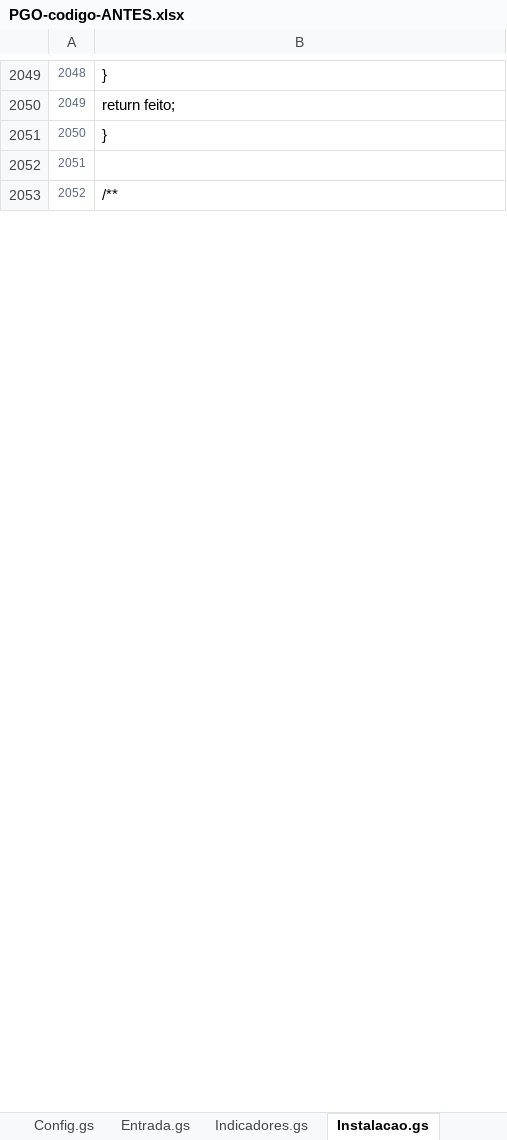
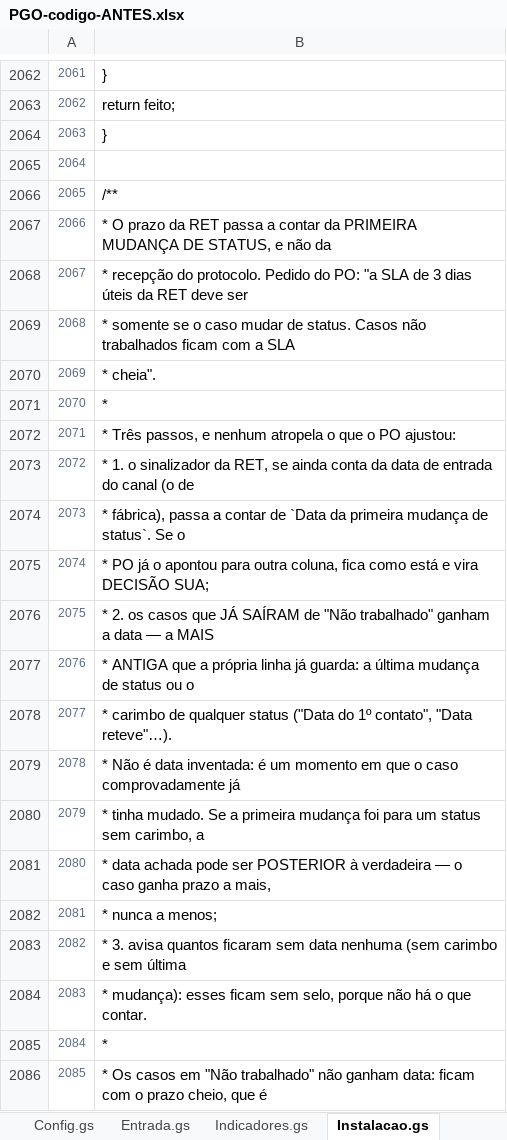
Before and after one commit to IagoPelitero/pgo_prisma_gestao_operacional_google_planilhas, an Excel workbook: Evolucao/pacote/PGO-codigo-ANTES.xlsx, sheet Instalacao.gs, drawn as a sheet; only a part is shown, gaps mark what is left out; values as stored, in another font and other column widths than the file's, no borders; the diff covers the shown part only; the diff names each change by its address in the sheet, - before the commit and + after, or states it on an @@ line.

```diff
--- a/Evolucao/pacote/PGO-codigo-ANTES.xlsx (sheet Instalacao.gs)
+++ b/Evolucao/pacote/PGO-codigo-ANTES.xlsx (sheet Instalacao.gs)
@@ column A renumbered from row 1379 down @@
+row 2067: 2066 | * O prazo da RET passa a contar da PRIMEIRA MUDANÇA DE STATUS, e não da
+row 2068: 2067 | * recepção do protocolo. Pedido do PO: "a SLA de 3 dias úteis da RET deve ser
+row 2069: 2068 | * somente se o caso mudar de status. Casos não trabalhados ficam com a SLA
+row 2070: 2069 | * cheia".
+row 2071: 2070 | *
+row 2072: 2071 | * Três passos, e nenhum atropela o que o PO ajustou:
+row 2073: 2072 | * 1. o sinalizador da RET, se ainda conta da data de entrada do canal (o de
+row 2074: 2073 | * fábrica), passa a contar de `Data da primeira mudança de status`. Se o
+row 2075: 2074 | * PO já o apontou para outra coluna, fica como está e vira DECISÃO SUA;
+row 2076: 2075 | * 2. os casos que JÁ SAÍRAM de "Não trabalhado" ganham a data — a MAIS
+row 2077: 2076 | * ANTIGA que a própria linha já guarda: a última mudança de status ou o
+row 2078: 2077 | * carimbo de qualquer status ("Data do 1º contato", "Data reteve"…).
+row 2079: 2078 | * Não é data inventada: é um momento em que o caso comprovadamente já
+row 2080: 2079 | * tinha mudado. Se a primeira mudança foi para um status sem carimbo, a
+row 2081: 2080 | * data achada pode ser POSTERIOR à verdadeira — o caso ganha prazo a mais,
+row 2082: 2081 | * nunca a menos;
+row 2083: 2082 | * 3. avisa quantos ficaram sem data nenhuma (sem carimbo e sem última
+row 2084: 2083 | * mudança): esses ficam sem selo, porque não há o que contar.
+row 2085: 2084 | *
+row 2086: 2085 | * Os casos em "Não trabalhado" não ganham data: ficam com o prazo cheio, que é
```
Also changed, not shown: 268 added rows and 6 edited cells elsewhere in this sheet, sheet Indicadores.gs, sheet Configuracoes.html, sheet Trabalho.html, sheet Produtividade.html, sheet Casos.gs, sheet Base.gs, 4 more sheets, Evolucao/pacote/PGO-codigo-completo.xlsx, Evolucao/pacote/PGO-mudancas.xlsx, 19 other files.
